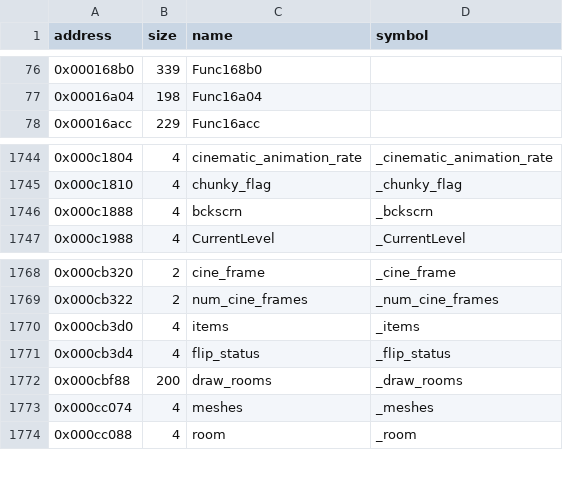
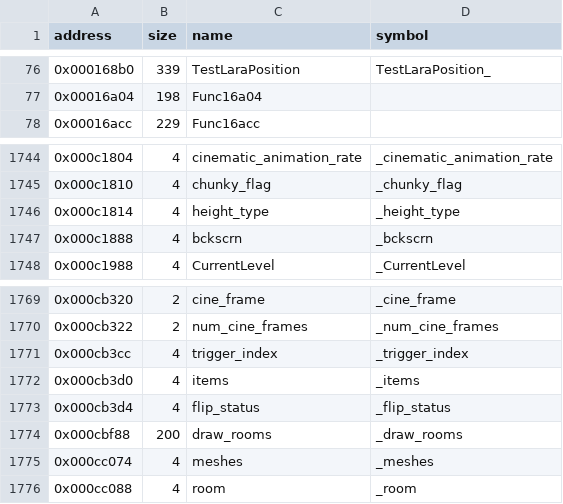
Before and after one commit to LostArtefacts/tr01, a CSV file: config/symbols.csv, drawn as a sheet; only a part is shown, gaps mark what is left out; the diff covers the shown part only.

Commit message:
Decompile GetCollisionInfo (0x151c0)
COLL_INFO's last flag takes TRX's name, enable_hit.

```diff
--- a/config/symbols.csv
+++ b/config/symbols.csv
@@ -76,2 +76,2 @@ address,size,name,symbol
-0x000168b0,339,Func168b0,
+0x000168b0,339,TestLaraPosition,TestLaraPosition_
 0x00016a04,198,Func16a04,
@@ -1745,2 +1745,3 @@ address,size,name,symbol
 0x000c1810,4,chunky_flag,_chunky_flag
+0x000c1814,4,height_type,_height_type
 0x000c1888,4,bckscrn,_bckscrn
@@ -1769,2 +1770,3 @@ address,size,name,symbol
 0x000cb322,2,num_cine_frames,_num_cine_frames
+0x000cb3cc,4,trigger_index,_trigger_index
 0x000cb3d0,4,items,_items
```
Also changed, not shown: 32 edited cells elsewhere in this file, 6 other files.
